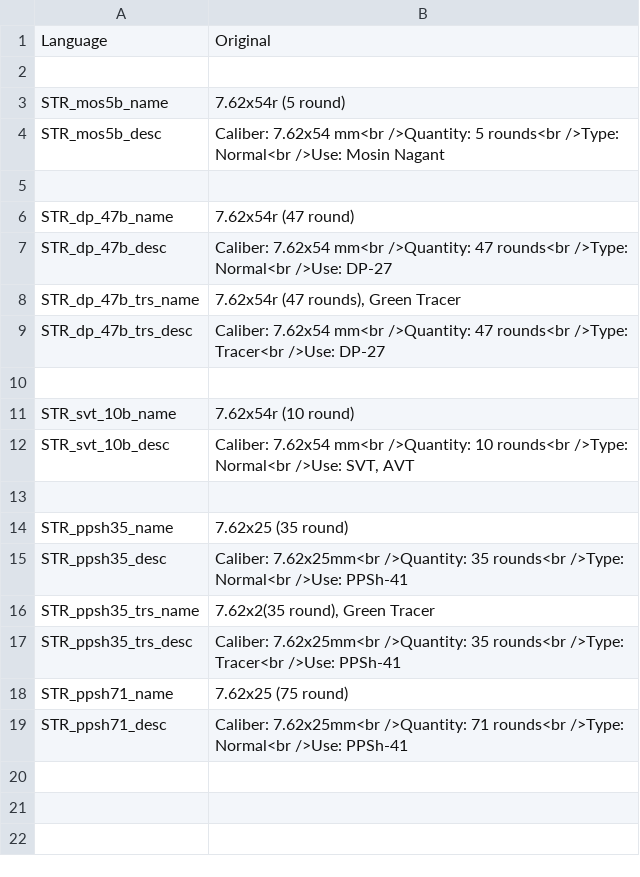
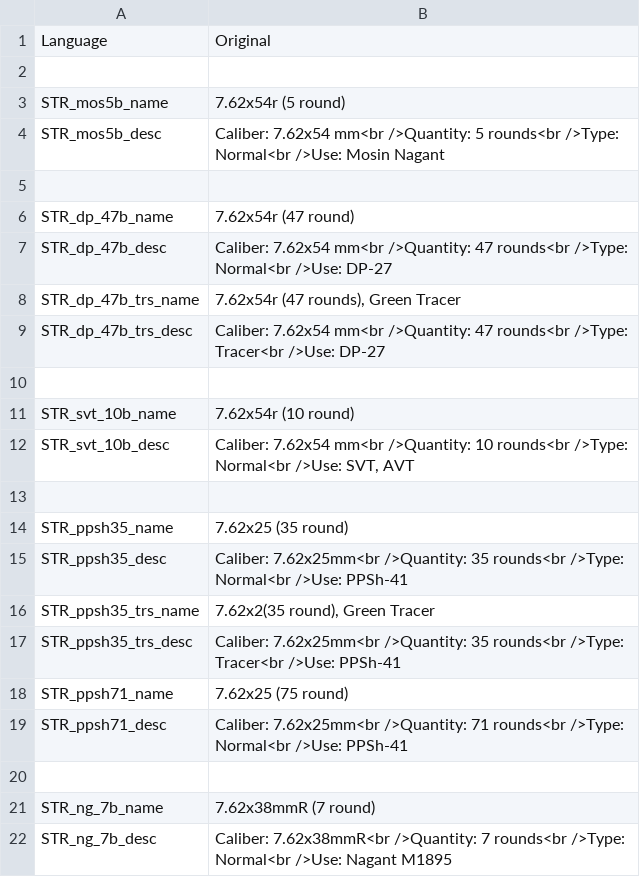
Before and after one commit to Tinter/RusWepPack, a CSV file: wpn_r_f_cnfg/Stringtable.csv, drawn as a sheet; the diff names each change by its address in the sheet, - before the commit and + after, or states it on an @@ line.

Commit message:
Added nagant revolver
With PR sound, also updated some stringtables and added neccessary
ammunition.

```diff
--- a/wpn_r_f_cnfg/Stringtable.csv
+++ b/wpn_r_f_cnfg/Stringtable.csv
+row 20: (empty)
+row 21: STR_ng_7b_name | 7.62x38mmR (7 round)
+row 22: STR_ng_7b_desc | Caliber: 7.62x38mmR<br />Quantity: 7 rounds<br />Type: Normal<br />Use: Nagant M1895
```
Also changed, not shown: wpn_r_f4/Stringtable.csv, 18 other files.
